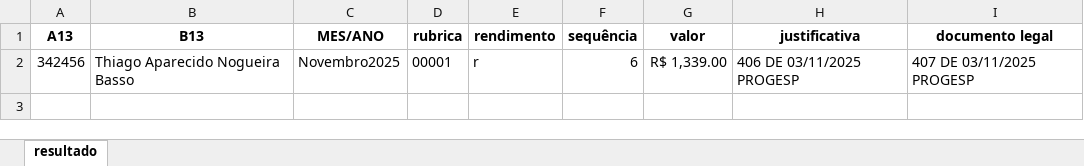
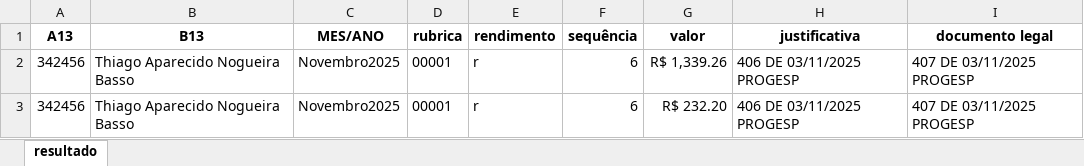
Before and after one commit to thiagoprepaz/UFGD, an Excel workbook: resultado_progressao.xlsx, sheet resultado, drawn as a sheet; values as stored, in another font and other column widths than the file's, no borders; the diff names each change by its address in the sheet, - before the commit and + after, or states it on an @@ line.

Commit message:
versão sem implementação de rubricas

```diff
--- a/resultado_progressao.xlsx (sheet resultado)
+++ b/resultado_progressao.xlsx (sheet resultado)
-G2 (valor): R$ 1,339.00
+G2 (valor): R$ 1,339.26
+row 3: 342456 | Thiago Aparecido Nogueira Basso | Novembro2025 | 00001 | r | 6 | R$ 232.20 | 406 DE 03/11/2025 PROGESP | 407 DE 03/11/2025 PROGESP
```
Also changed, not shown: 9 other files.
